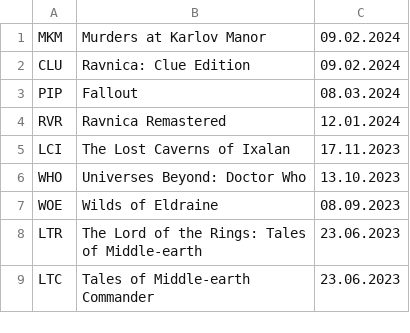
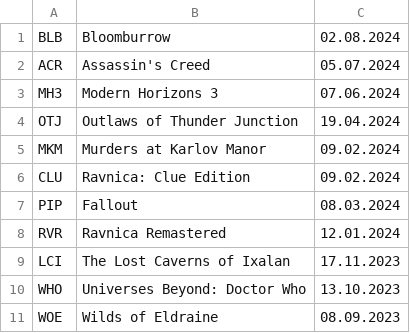
Before and after one commit to valgrut/MagicTGTools, a CSV file: mtg-labels/sets-list.csv, drawn as a sheet; only a part is shown; the shorter side is filled out with more unchanged rows.

Commit message:
Added new sets

```diff
--- a/mtg-labels/sets-list.csv
+++ b/mtg-labels/sets-list.csv
@@ -1 +1,5 @@
+BLB;Bloomburrow;02.08.2024
+ACR;Assassin's Creed;05.07.2024
+MH3;Modern Horizons 3;07.06.2024
+OTJ;Outlaws of Thunder Junction;19.04.2024
 MKM;Murders at Karlov Manor;09.02.2024
```
